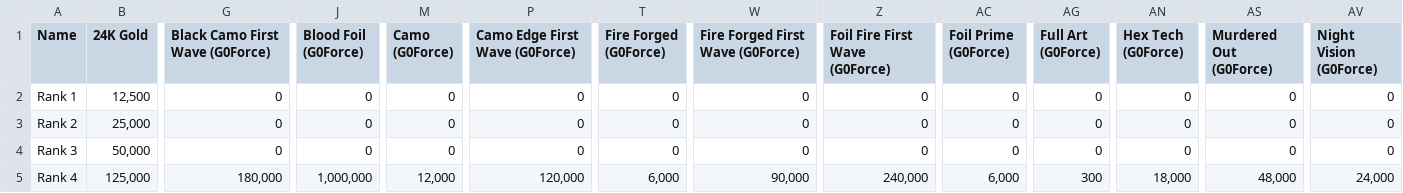
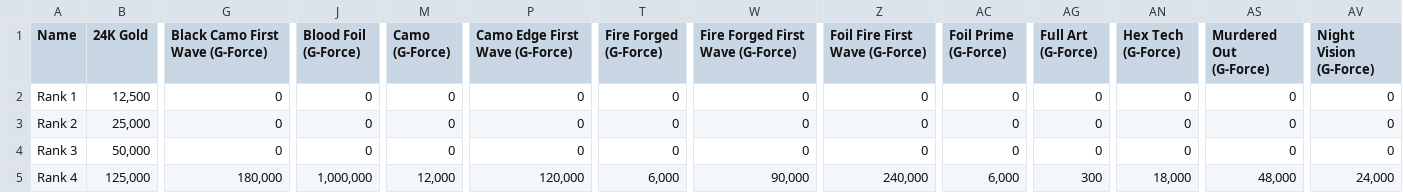
Before and after one commit to lovefallen123/warsaken, a CSV file: python/Warsaken.csv, drawn as a sheet; only a part is shown, gaps mark what is left out; the diff names each change by its address in the sheet, - before the commit and + after, or states it on an @@ line.

```diff
--- a/python/Warsaken.csv
+++ b/python/Warsaken.csv
-G1: Black Camo First Wave (G0Force)
+G1: Black Camo First Wave (G-Force)
-J1: Blood Foil (G0Force)
+J1: Blood Foil (G-Force)
-M1: Camo (G0Force)
+M1: Camo (G-Force)
-P1: Camo Edge First Wave (G0Force)
+P1: Camo Edge First Wave (G-Force)
-T1: Fire Forged (G0Force)
+T1: Fire Forged (G-Force)
-W1: Fire Forged First Wave (G0Force)
+W1: Fire Forged First Wave (G-Force)
-Z1: Foil Fire First Wave (G0Force)
+Z1: Foil Fire First Wave (G-Force)
-AC1: Foil Prime (G0Force)
+AC1: Foil Prime (G-Force)
-AG1: Full Art (G0Force)
+AG1: Full Art (G-Force)
-AN1: Hex Tech (G0Force)
+AN1: Hex Tech (G-Force)
-AS1: Murdered Out (G0Force)
+AS1: Murdered Out (G-Force)
-AV1: Night Vision (G0Force)
+AV1: Night Vision (G-Force)
```
Also changed, not shown: 31 other files.
